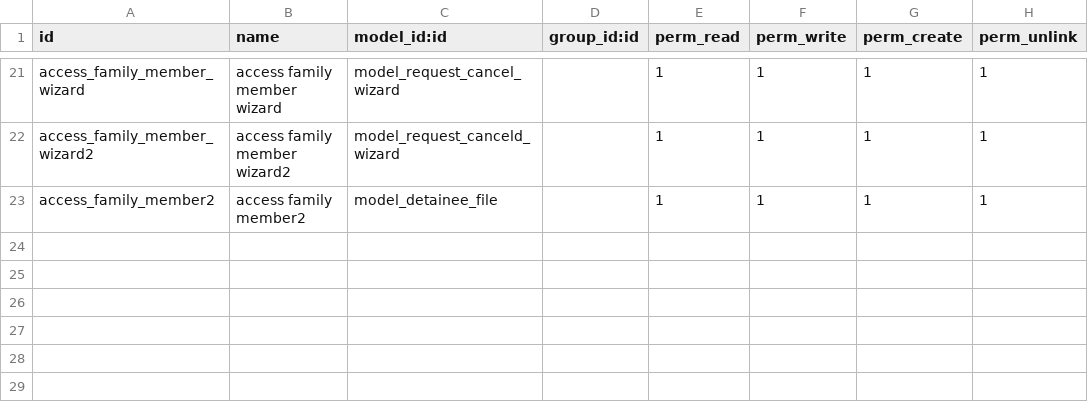
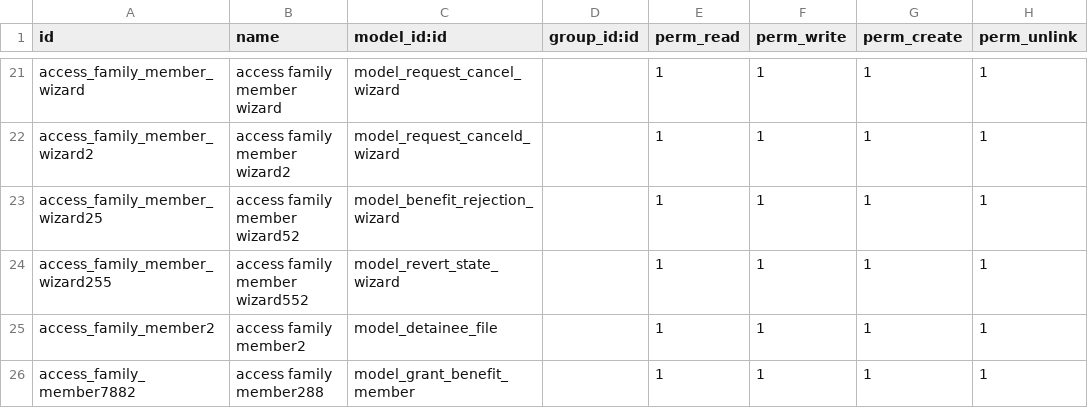
Before and after one commit to bayan4nas/odex25, a CSV file: odex25_ensan/trahum_benefits/security/ir.model.access.csv, drawn as a sheet; only a part is shown, gaps mark what is left out; the diff names each change by its address in the sheet, - before the commit and + after, or states it on an @@ line.

Commit message:
[UPD]UPD family file

```diff
--- a/odex25_ensan/trahum_benefits/security/ir.model.access.csv
+++ b/odex25_ensan/trahum_benefits/security/ir.model.access.csv
+row 23: access_family_member_wizard25 | access family member wizard52 | model_benefit_rejection_wizard |  | 1 | 1 | 1 | 1
+row 24: access_family_member_wizard255 | access family member wizard552 | model_revert_state_wizard |  | 1 | 1 | 1 | 1
+row 26: access_family_member7882 | access family member288 | model_grant_benefit_member |  | 1 | 1 | 1 | 1
```
Also changed, not shown: 4 other files.
